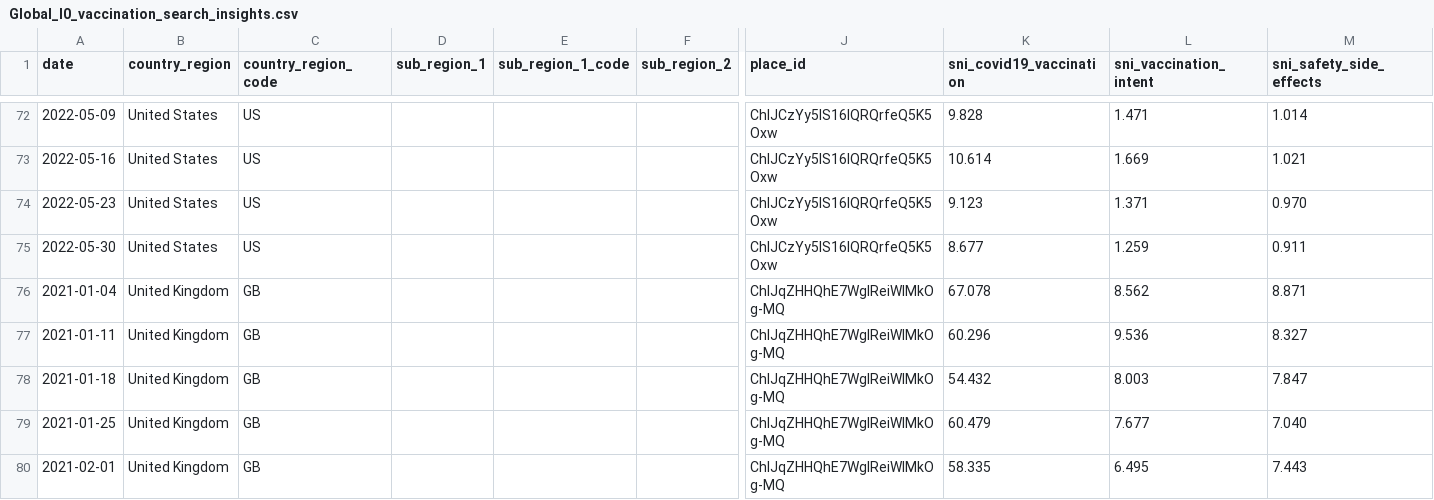
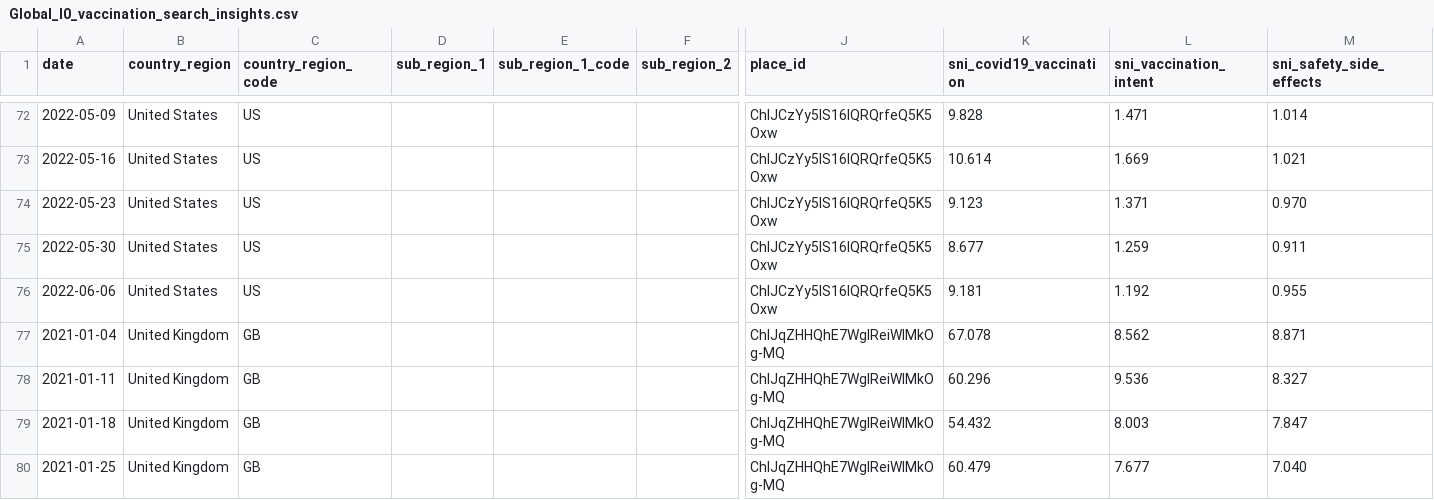
Before and after one commit to google-research/vaccination-search-insights, a CSV file: data/Global_l0_vaccination_search_insights.csv, drawn as a sheet; only a part is shown, gaps mark what is left out; the shorter side is filled out with more unchanged rows; rows hold the shown columns only; the diff covers the shown part only; the diff names each change by its address in the sheet, - before the commit and + after, or states it on an @@ line.

```diff
--- a/data/Global_l0_vaccination_search_insights.csv
+++ b/data/Global_l0_vaccination_search_insights.csv
+row 76: 2022-06-06 | United States | US |  |  |  | ChIJCzYy5IS16lQRQrfeQ5K5Oxw | 9.181 | 1.192 | 0.955
```
Also changed, not shown: 4 added rows elsewhere in this file, data/All_dates.csv, data/IE_vaccination_search_insights.csv.
